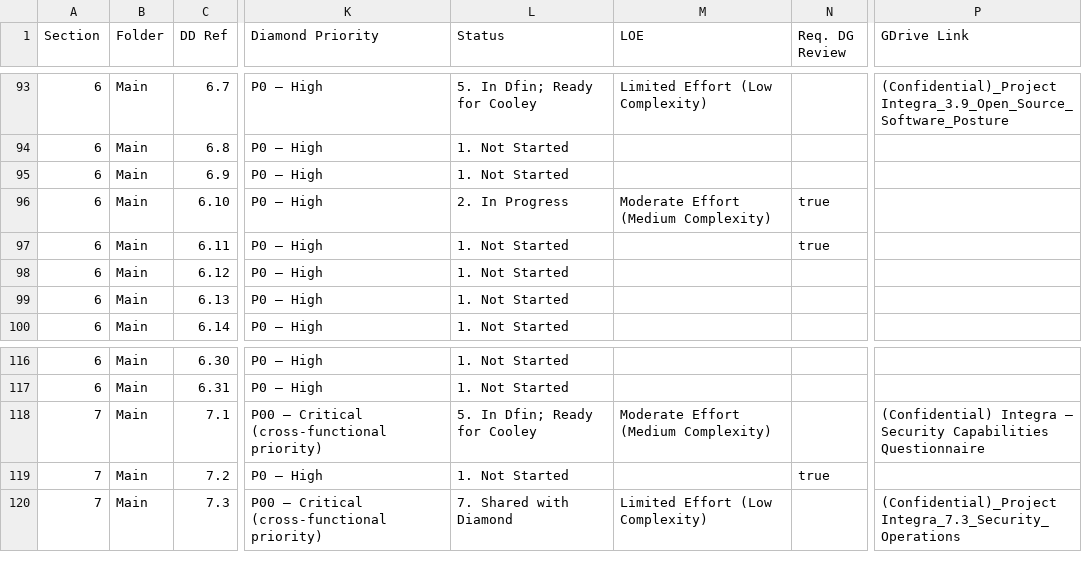
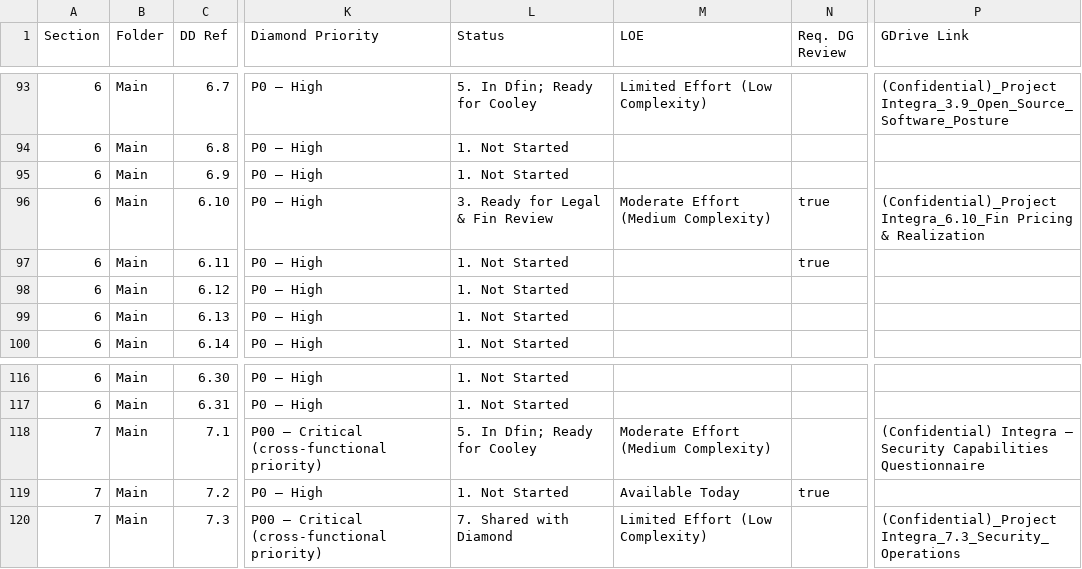
Before and after one commit to tbettles-code/integra-dd-data, a CSV file: data/internal_full.csv, drawn as a sheet; only a part is shown, gaps mark what is left out; the diff names each change by its address in the sheet, - before the commit and + after, or states it on an @@ line.

Commit message:
Update DD external view — 2026-05-06T17:48:02.924Z

```diff
--- a/data/internal_full.csv
+++ b/data/internal_full.csv
-L96 (Status): 2. In Progress
+L96 (Status): 3. Ready for Legal & Fin Review
-P96 (GDrive Link): (empty)
+P96 (GDrive Link): (Confidential)_Project Integra_6.10_Fin Pricing & Realization
-M119 (LOE): (empty)
+M119 (LOE): Available Today
```
